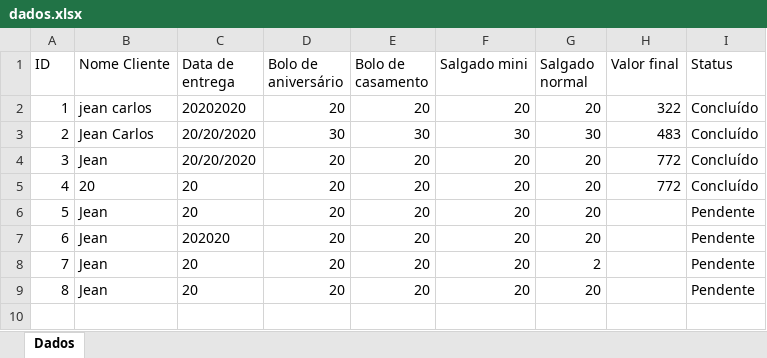
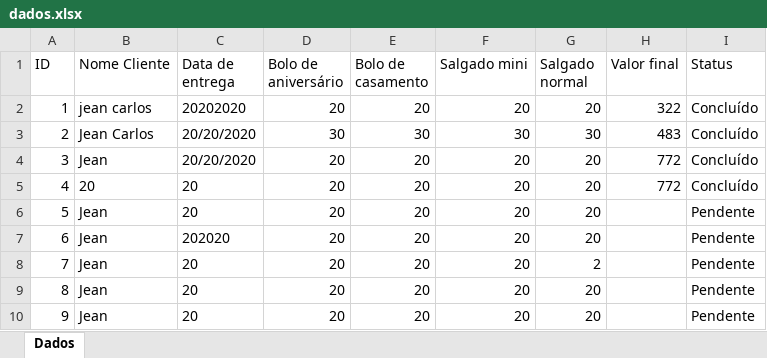
Before and after one commit to JeanCarlos899/ConfeitariaPaulistana, an Excel workbook: dados.xlsx, sheet Dados, drawn as a sheet; values as stored, in another font and other column widths than the file's, no borders; the diff names each change by its address in the sheet, - before the commit and + after, or states it on an @@ line.

```diff
--- a/dados.xlsx (sheet Dados)
+++ b/dados.xlsx (sheet Dados)
+row 10: 9 | Jean | 20 | 20 | 20 | 20 | 20 |  | Pendente
```
Also changed, not shown: 1 other file.
